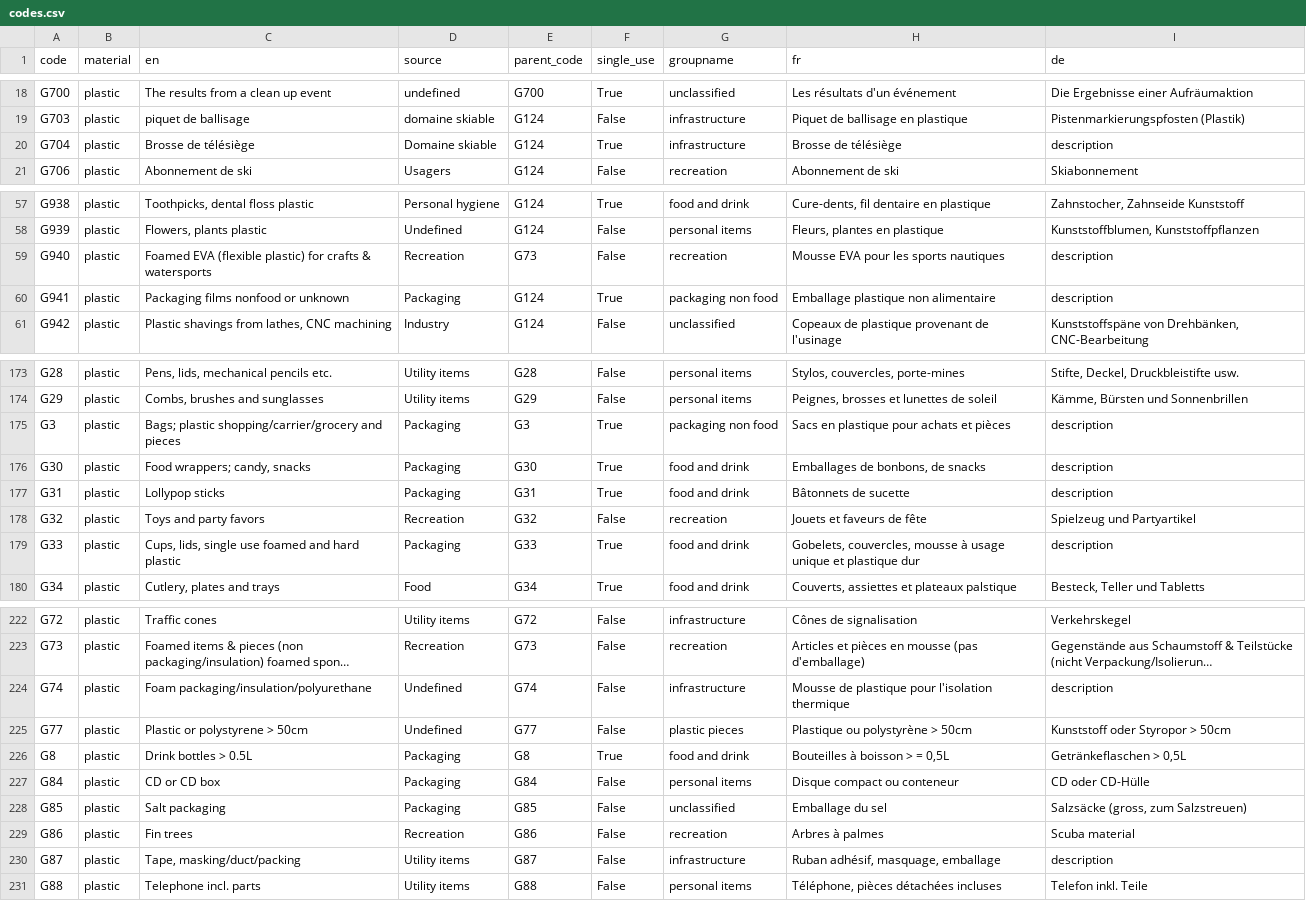
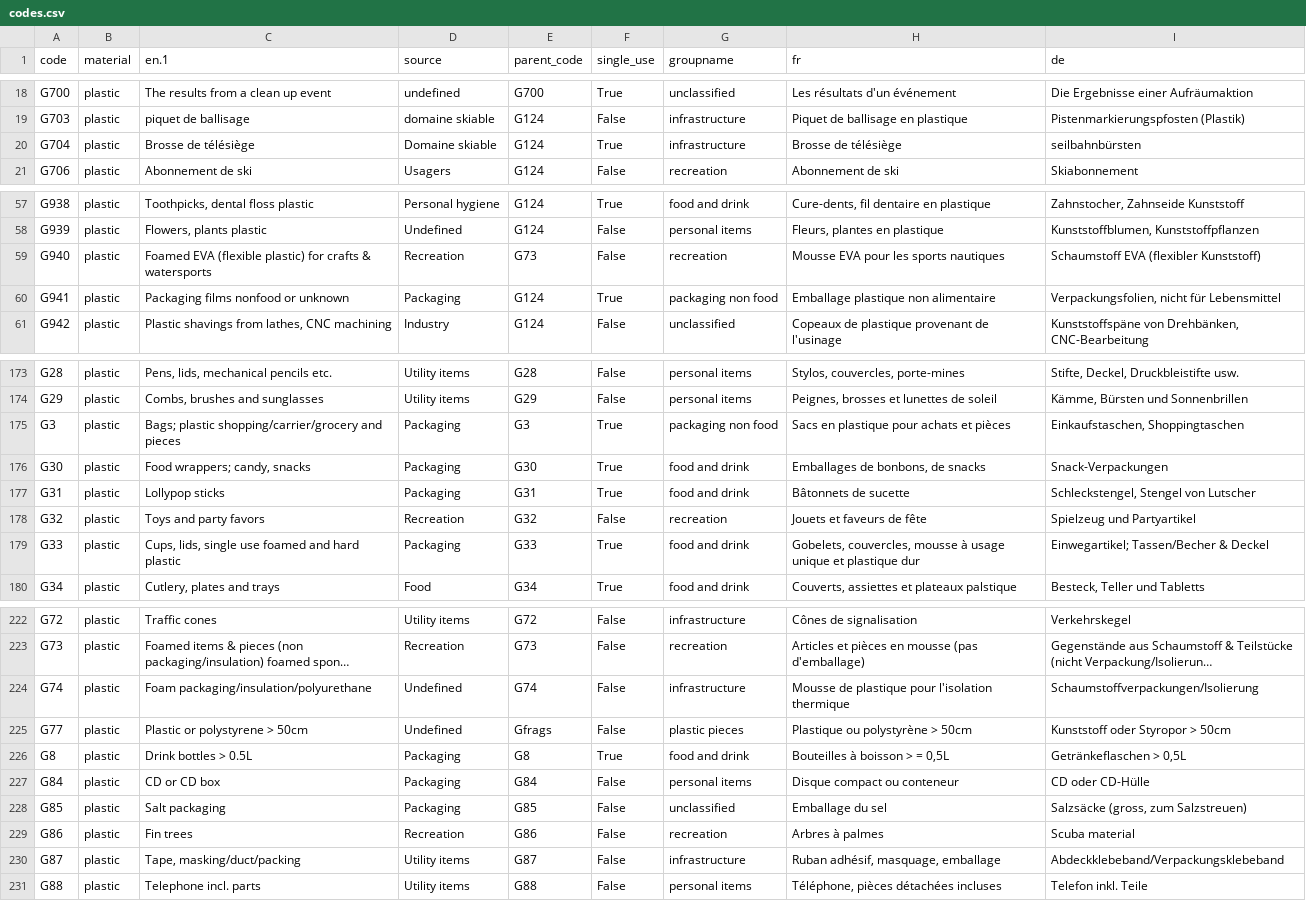
Before and after one commit to hammerdirt-analyst/feb_2024, a CSV file: data/end_process/codes.csv, drawn as a sheet; only a part is shown, gaps mark what is left out; long unchanged cells end in …; the diff covers the shown part only; the diff names each change by its address in the sheet, - before the commit and + after, or states it on an @@ line.

```diff
--- a/data/end_process/codes.csv
+++ b/data/end_process/codes.csv
-C1: en
+C1: en.1
-I20 (de): description
+I20 (de): seilbahnbürsten
-I59 (de): description
+I59 (de): Schaumstoff EVA (flexibler Kunststoff)
-I60 (de): description
+I60 (de): Verpackungsfolien, nicht für Lebensmittel
-I175 (de): description
+I175 (de): Einkaufstaschen, Shoppingtaschen
-I176 (de): description
+I176 (de): Snack-Verpackungen
-I177 (de): description
+I177 (de): Schleckstengel, Stengel von Lutscher
-I179 (de): description
+I179 (de): Einwegartikel; Tassen/Becher & Deckel
-I224 (de): description
+I224 (de): Schaumstoffverpackungen/Isolierung
-E225 (parent_code): G77
+E225 (parent_code): Gfrags
-I230 (de): description
+I230 (de): Abdeckklebeband/Verpackungsklebeband
```
Also changed, not shown: 5 edited cells elsewhere in this file, data/end_process/after_may_2021.csv, data/end_process/french_code_translations.csv, 9 other files.
